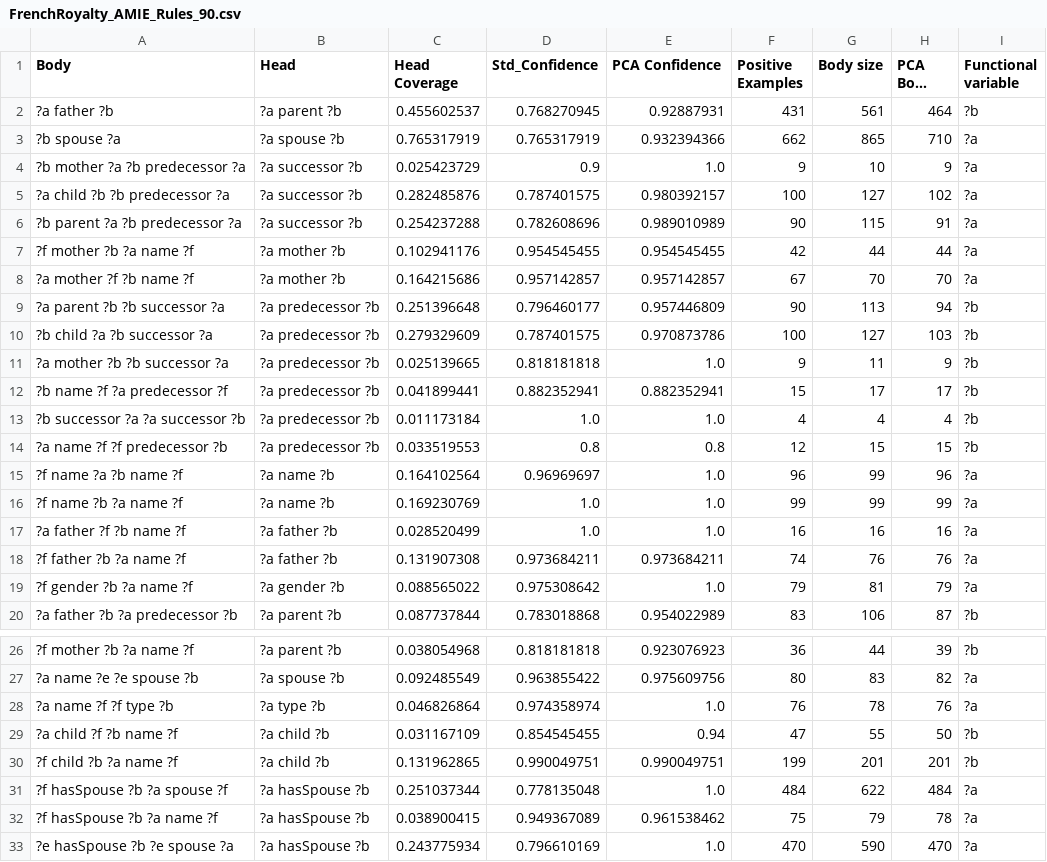
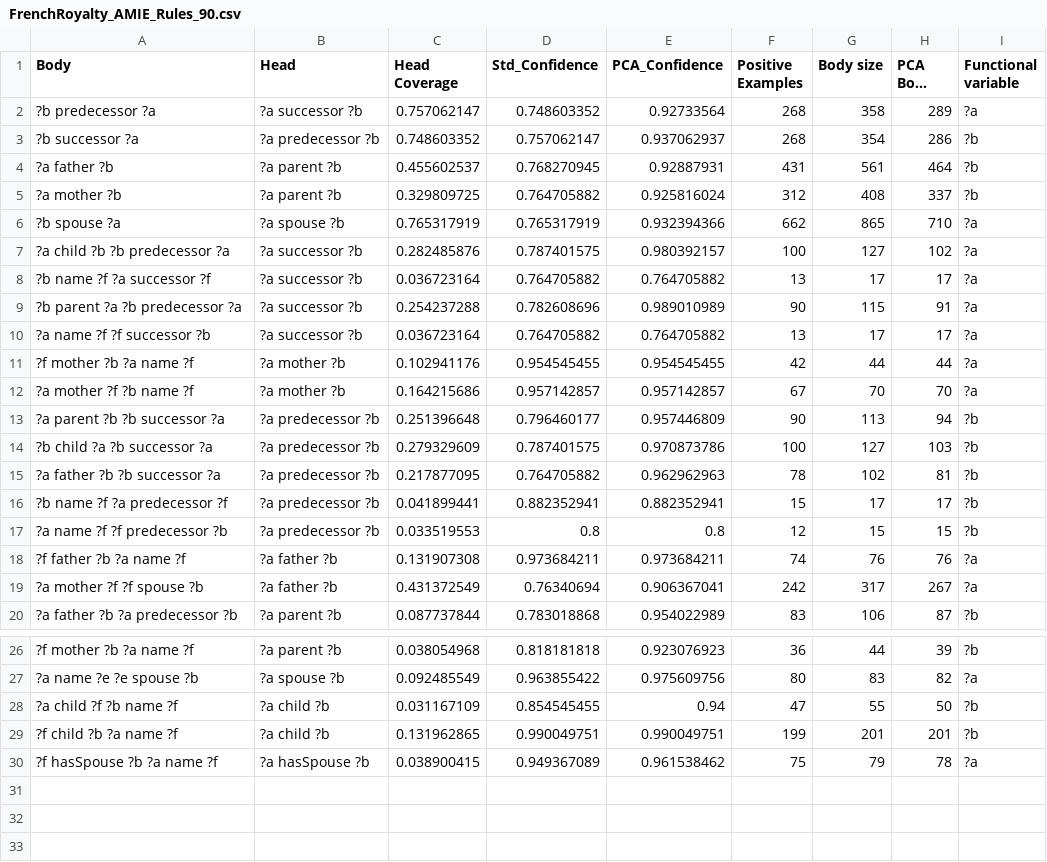
Before and after one commit to SDM-TIB/SPARKLE, a CSV file: SymbolicSystem/AMIERules/FrenchRoyalty/FrenchRoyalty_AMIE_Rules_90.csv, drawn as a sheet; only a part is shown, gaps mark what is left out; long unchanged cells end in …; removed rows and columns are numbered as before the commit, all else as after; the diff names each change by its address in the sheet, - before the commit and + after, or states it on an @@ line.

```diff
--- a/SymbolicSystem/AMIERules/FrenchRoyalty/FrenchRoyalty_AMIE_Rules_90.csv
+++ b/SymbolicSystem/AMIERules/FrenchRoyalty/FrenchRoyalty_AMIE_Rules_90.csv
-E1: PCA Confidence
+E1: PCA_Confidence
+row 2: ?b predecessor ?a | ?a successor ?b | 0.757062147 | 0.748603352 | 0.92733564 | 268 | 358 | 289 | ?a
+row 3: ?b successor ?a | ?a predecessor ?b | 0.748603352 | 0.757062147 | 0.937062937 | 268 | 354 | 286 | ?b
+row 5: ?a mother ?b | ?a parent ?b | 0.329809725 | 0.764705882 | 0.925816024 | 312 | 408 | 337 | ?b
-row 4: ?b mother ?a ?b predecessor ?a | ?a successor ?b | 0.025423729 | 0.9 | 1.0 | 9 | 10 | 9 | ?a
+row 8: ?b name ?f ?a successor ?f | ?a successor ?b | 0.036723164 | 0.764705882 | 0.764705882 | 13 | 17 | 17 | ?a
+row 10: ?a name ?f ?f successor ?b | ?a successor ?b | 0.036723164 | 0.764705882 | 0.764705882 | 13 | 17 | 17 | ?a
-row 11: ?a mother ?b ?b successor ?a | ?a predecessor ?b | 0.025139665 | 0.818181818 | 1.0 | 9 | 11 | 9 | ?b
+row 15: ?a father ?b ?b successor ?a | ?a predecessor ?b | 0.217877095 | 0.764705882 | 0.962962963 | 78 | 102 | 81 | ?b
-row 13: ?b successor ?a ?a successor ?b | ?a predecessor ?b | 0.011173184 | 1.0 | 1.0 | 4 | 4 | 4 | ?b
-row 15: ?f name ?a ?b name ?f | ?a name ?b | 0.164102564 | 0.96969697 | 1.0 | 96 | 99 | 96 | ?a
-row 16: ?f name ?b ?a name ?f | ?a name ?b | 0.169230769 | 1.0 | 1.0 | 99 | 99 | 99 | ?a
-row 17: ?a father ?f ?b name ?f | ?a father ?b | 0.028520499 | 1.0 | 1.0 | 16 | 16 | 16 | ?a
-row 19: ?f gender ?b ?a name ?f | ?a gender ?b | 0.088565022 | 0.975308642 | 1.0 | 79 | 81 | 79 | ?a
+row 19: ?a mother ?f ?f spouse ?b | ?a father ?b | 0.431372549 | 0.76340694 | 0.906367041 | 242 | 317 | 267 | ?a
-row 28: ?a name ?f ?f type ?b | ?a type ?b | 0.046826864 | 0.974358974 | 1.0 | 76 | 78 | 76 | ?a
-row 31: ?f hasSpouse ?b ?a spouse ?f | ?a hasSpouse ?b | 0.251037344 | 0.778135048 | 1.0 | 484 | 622 | 484 | ?a
-row 33: ?e hasSpouse ?b ?e spouse ?a | ?a hasSpouse ?b | 0.243775934 | 0.796610169 | 1.0 | 470 | 590 | 470 | ?a
```
Also changed, not shown: SymbolicSystem/AMIERules/FrenchRoyalty/FrenchRoyalty_AMIE_Rules.csv, SymbolicSystem/AMIERules/FrenchRoyalty/FrenchRoyalty_AMIE_Rules_97.csv, 8 other files.
